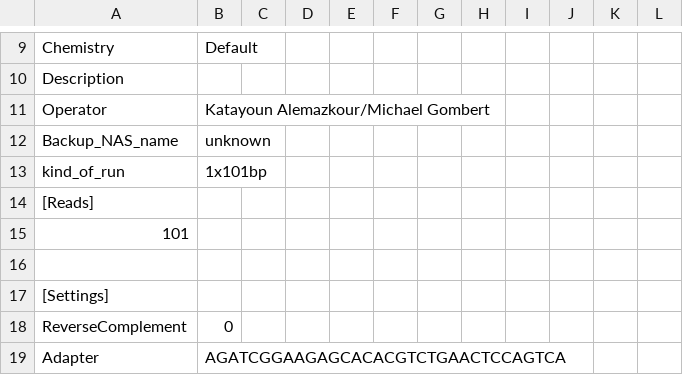
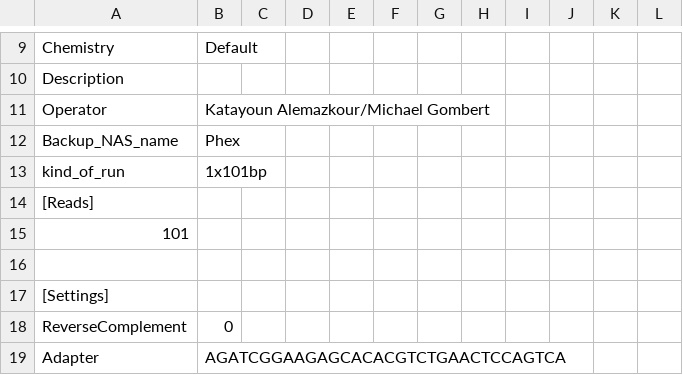
Before and after one commit to sjanssen2/spike, a CSV file: data/samplesheets/140107_SN737_0296_BC2ALGACXX_spike.csv, drawn as a sheet; only a part is shown, gaps mark what is left out.

```diff
--- a/data/samplesheets/140107_SN737_0296_BC2ALGACXX_spike.csv
+++ b/data/samplesheets/140107_SN737_0296_BC2ALGACXX_spike.csv
@@ -11,3 +11,3 @@ Description,,,,,,,,,,,
 Operator,Katayoun Alemazkour/Michael Gombert,,,,,,,,,,
-Backup_NAS_name,unknown,,,,,,,,,,
+Backup_NAS_name,Phex,,,,,,,,,,
 kind_of_run,1x101bp,,,,,,,,,,
```
Also changed, not shown: data/samplesheets/120704_SN737_0189_BD110DACXX_spike.csv, data/samplesheets/150414_SN737_0353_BC5VF2ACXX_spike.csv, 5 other files.
